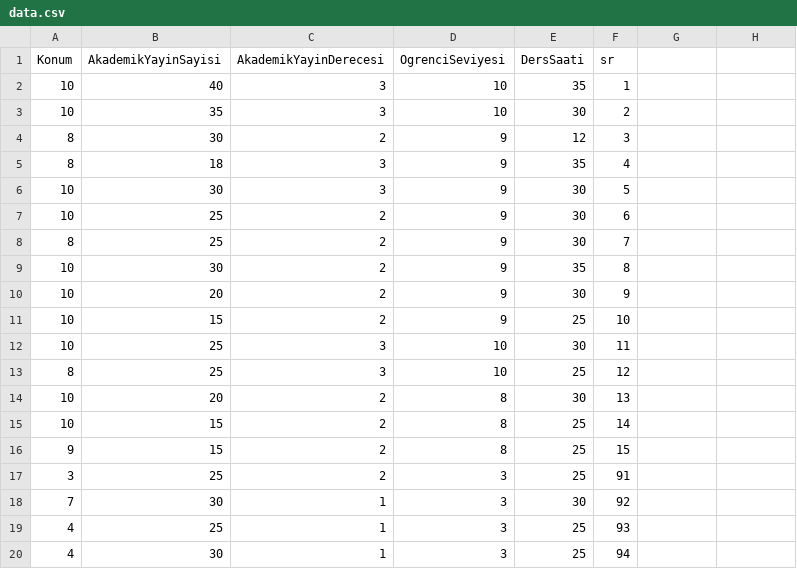
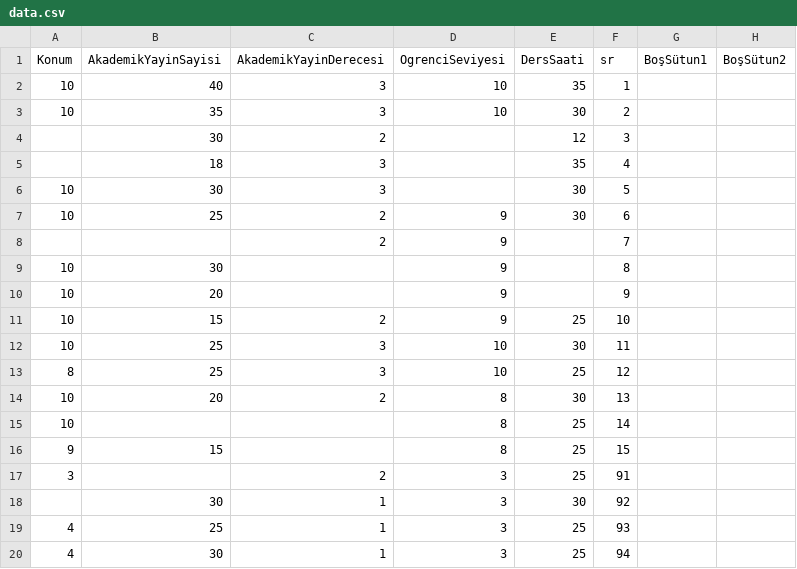
Before and after one commit to Fy1717/PredictSortUniFlask, a CSV file: data.csv, drawn as a sheet; the diff names each change by its address in the sheet, - before the commit and + after, or states it on an @@ line.

```diff
--- a/data.csv
+++ b/data.csv
-G1: (empty)
+G1: BoşSütun1
-H1: (empty)
+H1: BoşSütun2
-A4:A5 (Konum): 8
+A4:A5 (Konum): (empty)
-D4:D6 (OgrenciSeviyesi): 9
+D4:D6 (OgrenciSeviyesi): (empty)
-A8 (Konum): 8
+A8 (Konum): (empty)
-B8 (AkademikYayinSayisi): 25
+B8 (AkademikYayinSayisi): (empty)
-E8 (DersSaati): 30
+E8 (DersSaati): (empty)
-C9:C10 (AkademikYayinDerecesi): 2
+C9:C10 (AkademikYayinDerecesi): (empty)
-E9 (DersSaati): 35
+E9 (DersSaati): (empty)
-E10 (DersSaati): 30
+E10 (DersSaati): (empty)
-B15 (AkademikYayinSayisi): 15
+B15 (AkademikYayinSayisi): (empty)
-C15:C16 (AkademikYayinDerecesi): 2
+C15:C16 (AkademikYayinDerecesi): (empty)
-B17 (AkademikYayinSayisi): 25
+B17 (AkademikYayinSayisi): (empty)
-A18 (Konum): 7
+A18 (Konum): (empty)
```
Also changed, not shown: 2 other files.
